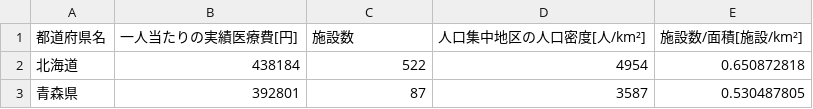
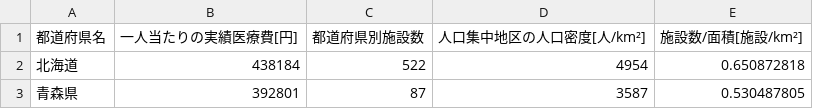
Before and after one commit to KOHO74/my_csv_data, a CSV file: data_dayo.csv, drawn as a sheet; only a part is shown.

Commit message:
Update header in data_dayo.csv

```diff
--- a/data_dayo.csv
+++ b/data_dayo.csv
@@ -1,2 +1,2 @@
-都道府県名,一人当たりの実績医療費[円],施設数,人口集中地区の人口密度[人/km²],施設数/面積[施設/km²]
+都道府県名,一人当たりの実績医療費[円],都道府県別施設数,人口集中地区の人口密度[人/km²],施設数/面積[施設/km²]
 北海道,438184,522,4954,0.650872818
```
